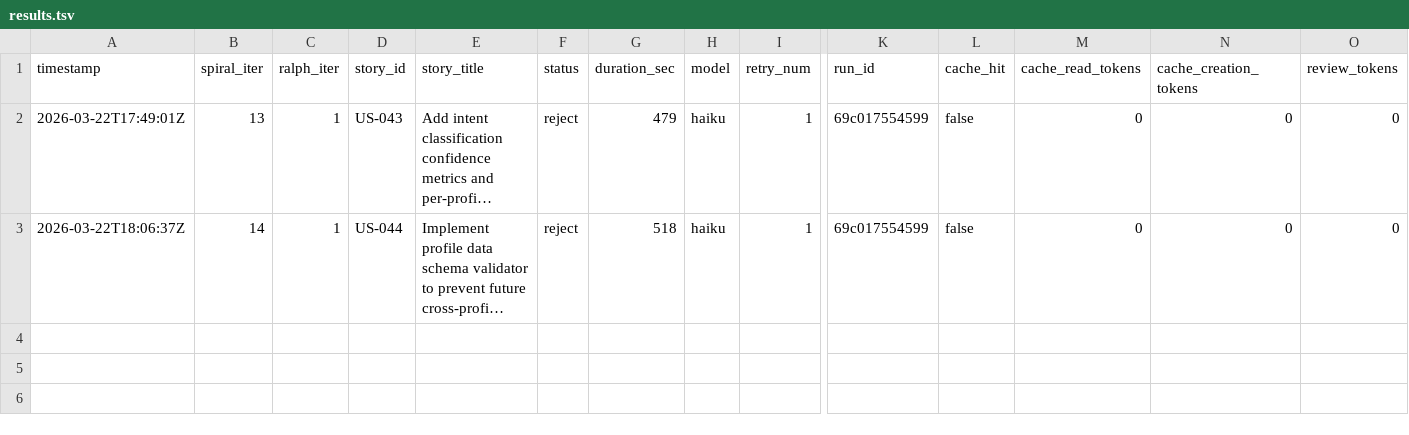
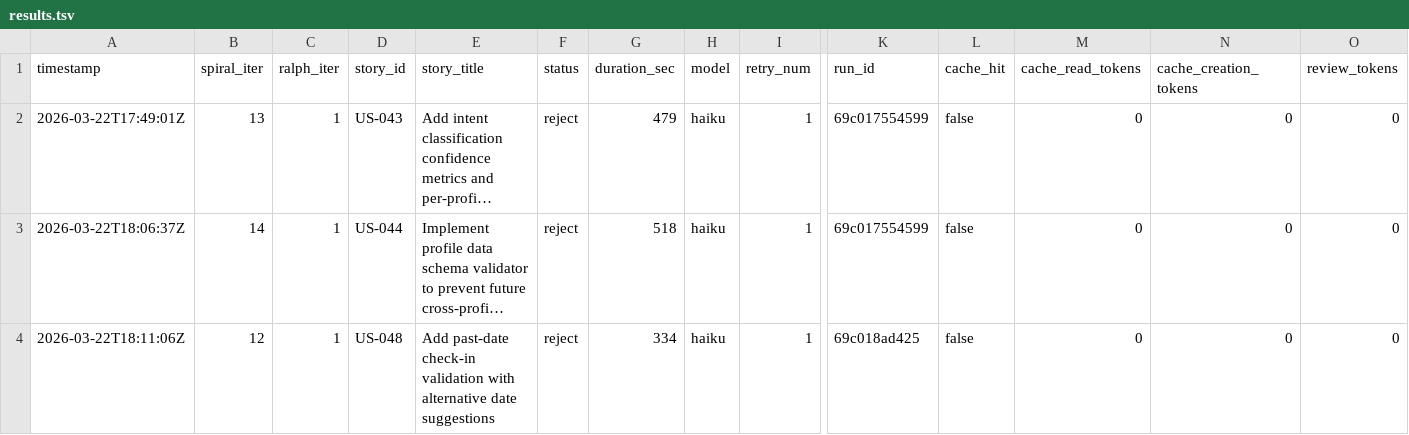
Before and after one commit to wenjyue84/rainbow-ai, a TSV file: results.tsv, drawn as a sheet; only a part is shown, gaps mark what is left out; long unchanged cells end in …; rows hold the shown columns only; the diff names each change by its address in the sheet, - before the commit and + after, or states it on an @@ line.

Commit message:
feat(spiral): complete 1 stories (iter 12)

```diff
--- a/results.tsv
+++ b/results.tsv
+row 4: 2026-03-22T18:11:06Z | 12 | 1 | US-048 | Add past-date check-in validation with alternative date suggestions | reject | 334 | haiku | 1 | 69c018ad425 | false | 0 | 0 | 0
```
Also changed, not shown: 8 other files.
